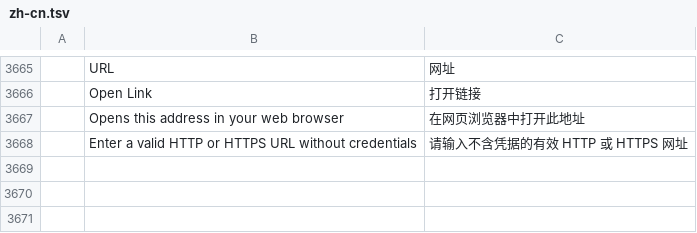
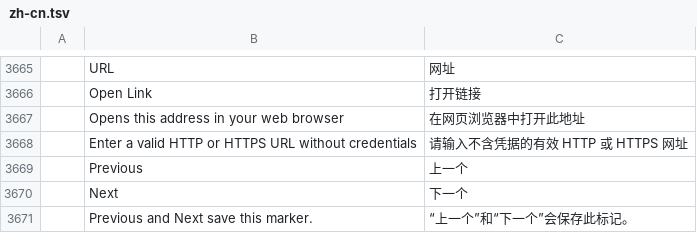
Before and after one commit to FredApps/filmcraft, a TSV file: crates/ui-egui/src/i18n/zh-cn.tsv, drawn as a sheet; only a part is shown, gaps mark what is left out.

```diff
--- a/crates/ui-egui/src/i18n/zh-cn.tsv
+++ b/crates/ui-egui/src/i18n/zh-cn.tsv
@@ -3668 +3668,4 @@
 	Enter a valid HTTP or HTTPS URL without credentials	请输入不含凭据的有效 HTTP 或 HTTPS 网址
+	Previous	上一个
+	Next	下一个
+	Previous and Next save this marker.	“上一个”和“下一个”会保存此标记。
```
Also changed, not shown: crates/ui-egui/src/i18n/it.tsv, crates/ui-egui/src/i18n/ja.tsv, 11 other files.
